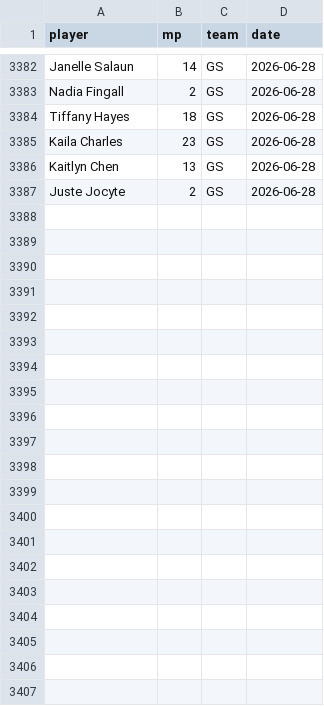
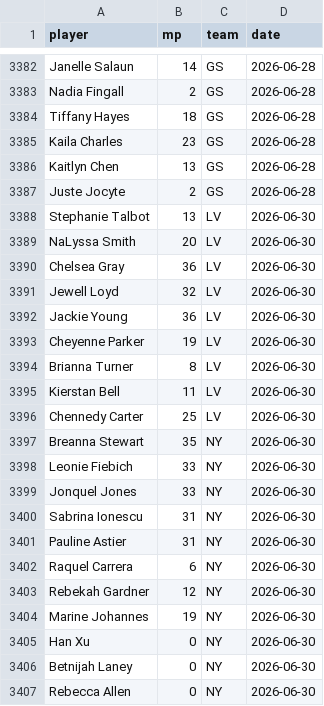
Before and after one commit to joshmartinecon/wnba-ratings, a CSV file: minutes played.csv, drawn as a sheet; only a part is shown, gaps mark what is left out; the diff names each change by its address in the sheet, - before the commit and + after, or states it on an @@ line.

```diff
--- a/minutes played.csv
+++ b/minutes played.csv
+row 3388: Stephanie Talbot | 13 | LV | 2026-06-30
+row 3389: NaLyssa Smith | 20 | LV | 2026-06-30
+row 3390: Chelsea Gray | 36 | LV | 2026-06-30
+row 3391: Jewell Loyd | 32 | LV | 2026-06-30
+row 3392: Jackie Young | 36 | LV | 2026-06-30
+row 3393: Cheyenne Parker | 19 | LV | 2026-06-30
+row 3394: Brianna Turner | 8 | LV | 2026-06-30
+row 3395: Kierstan Bell | 11 | LV | 2026-06-30
+row 3396: Chennedy Carter | 25 | LV | 2026-06-30
+row 3397: Breanna Stewart | 35 | NY | 2026-06-30
+row 3398: Leonie Fiebich | 33 | NY | 2026-06-30
+row 3399: Jonquel Jones | 33 | NY | 2026-06-30
+row 3400: Sabrina Ionescu | 31 | NY | 2026-06-30
+row 3401: Pauline Astier | 31 | NY | 2026-06-30
+row 3402: Raquel Carrera | 6 | NY | 2026-06-30
+row 3403: Rebekah Gardner | 12 | NY | 2026-06-30
+row 3404: Marine Johannes | 19 | NY | 2026-06-30
+row 3405: Han Xu | 0 | NY | 2026-06-30
+row 3406: Betnijah Laney | 0 | NY | 2026-06-30
+row 3407: Rebecca Allen | 0 | NY | 2026-06-30
```
Also changed, not shown: WNBA_Ratings_and_Rotations.csv, WNBA_Team_Ratings.csv, 5 other files.
